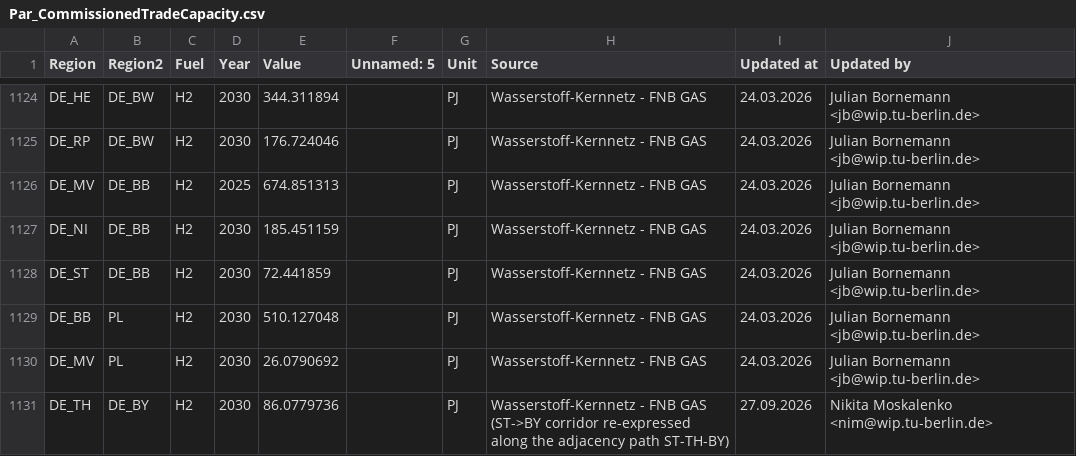
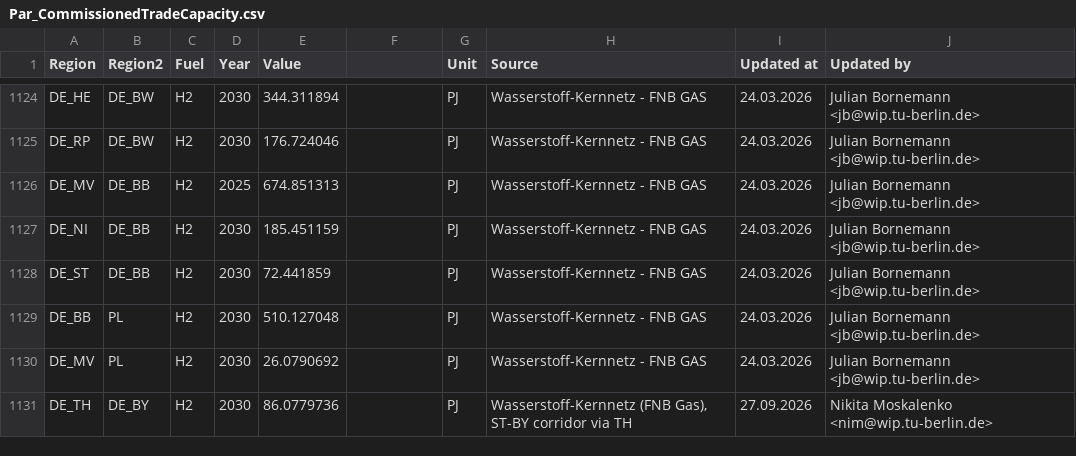
Before and after one commit to GENeSYS-MOD/GENeSYS_MOD.data, a CSV file: Data/Parameters/Par_CommissionedTradeCapacity/Par_CommissionedTradeCapacity.csv, drawn as a sheet; only a part is shown, gaps mark what is left out; the diff names each change by its address in the sheet, - before the commit and + after, or states it on an @@ line.

```diff
--- a/Data/Parameters/Par_CommissionedTradeCapacity/Par_CommissionedTradeCapacity.csv
+++ b/Data/Parameters/Par_CommissionedTradeCapacity/Par_CommissionedTradeCapacity.csv
-F1: Unnamed: 5
+F1: (empty)
-H1131 (Source): Wasserstoff-Kernnetz - FNB GAS (ST->BY corridor re-expressed along the adjacency path ST-TH-BY)
+H1131 (Source): Wasserstoff-Kernnetz (FNB Gas), ST-BY corridor via TH
```
Also changed, not shown: Data/Parameters/Par_OutputActivityRatio/Par_OutputActivityRatio.csv, Data/Parameters/Par_SpecifiedDemandDevelopment/Par_SpecifiedDemandDevelopment.csv, 11 other files.
